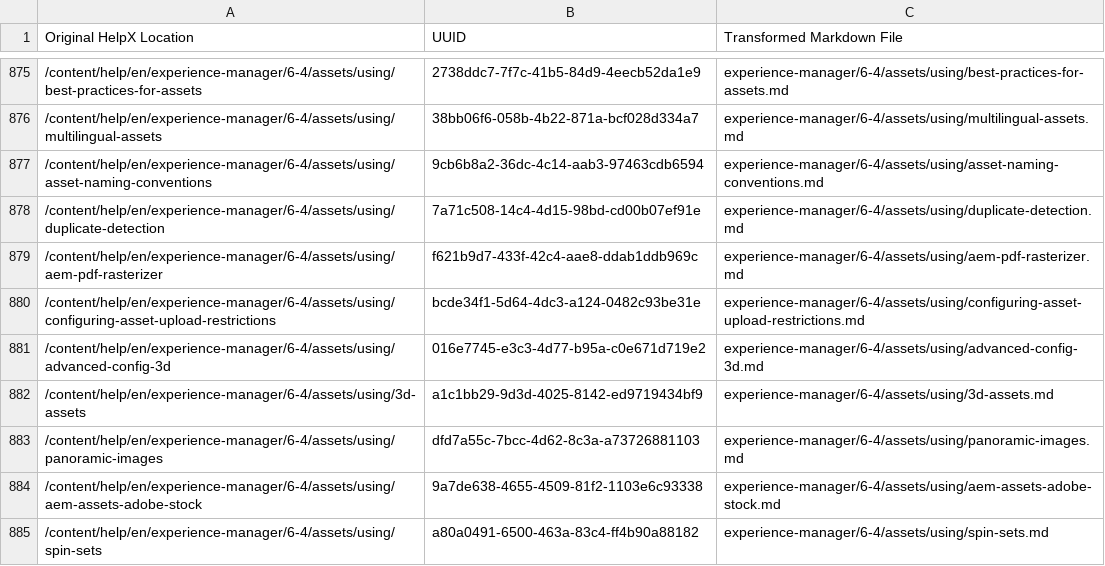
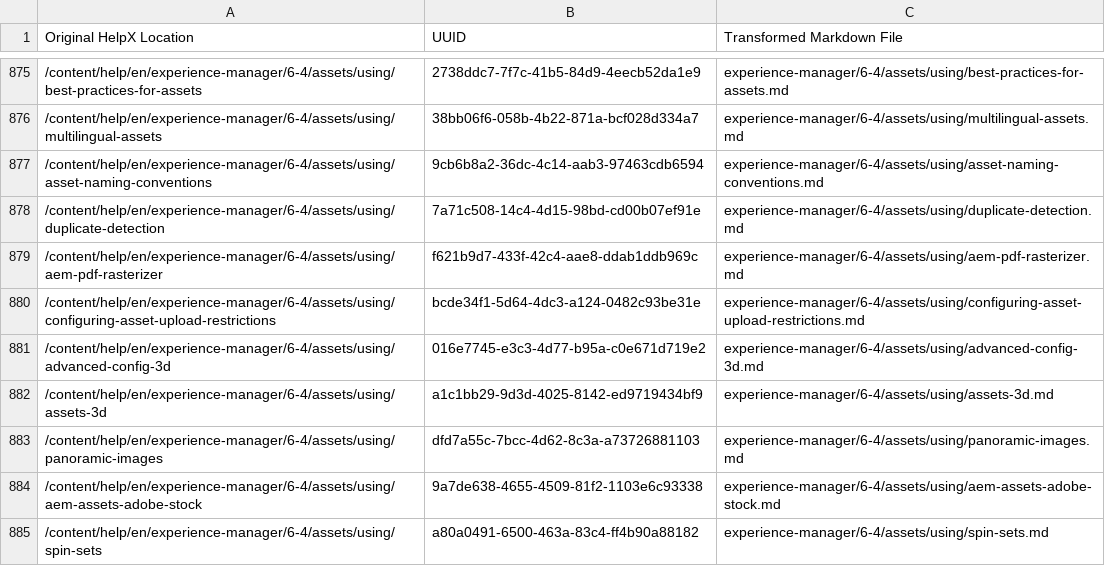
Before and after one commit to AdobeDocs/experience-manager-64.en, a CSV file: help/uuid_mapping.csv, drawn as a sheet; only a part is shown, gaps mark what is left out.

Commit message:
file rename
removed 3d at the start of .md file names and toc entry

```diff
--- a/help/uuid_mapping.csv
+++ b/help/uuid_mapping.csv
@@ -881,3 +881,3 @@ Original HelpX Location,UUID,Transformed Markdown File
 /content/help/en/experience-manager/6-4/assets/using/advanced-config-3d,016e7745-e3c3-4d77-b95a-c0e671d719e2,experience-manager/6-4/assets/using/advanced-config-3d.md
-/content/help/en/experience-manager/6-4/assets/using/3d-assets,a1c1bb29-9d3d-4025-8142-ed9719434bf9,experience-manager/6-4/assets/using/3d-assets.md
+/content/help/en/experience-manager/6-4/assets/using/assets-3d,a1c1bb29-9d3d-4025-8142-ed9719434bf9,experience-manager/6-4/assets/using/assets-3d.md
 /content/help/en/experience-manager/6-4/assets/using/panoramic-images,dfd7a55c-7bcc-4d62-8c3a-a73726881103,experience-manager/6-4/assets/using/panoramic-images.md
```
Also changed, not shown: 7 other files.
